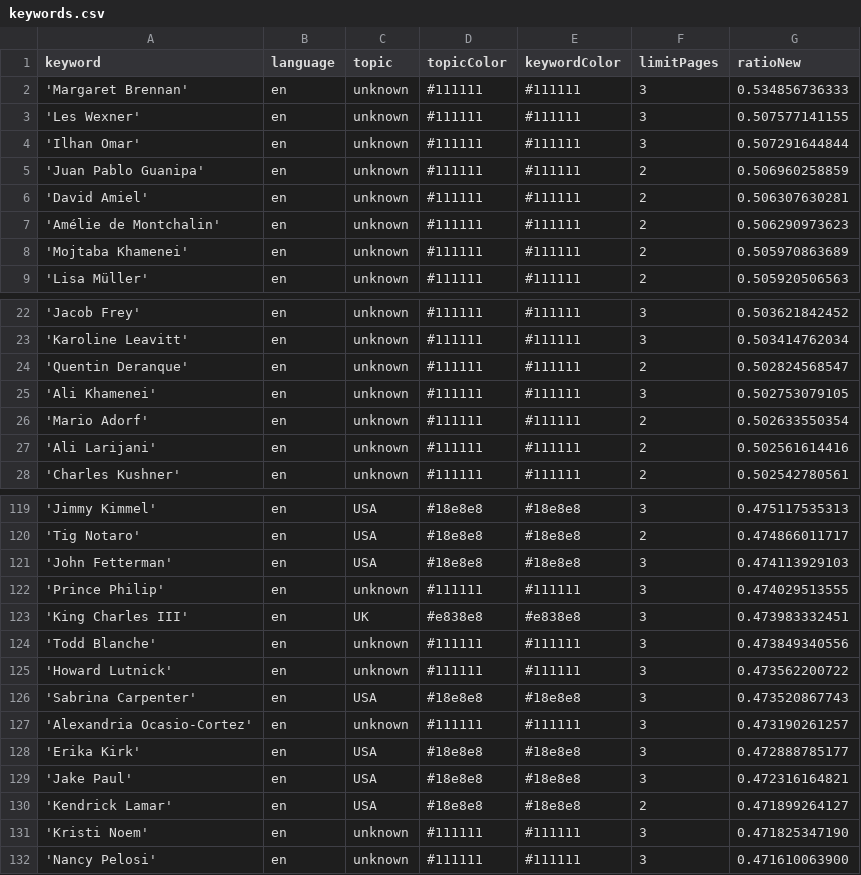
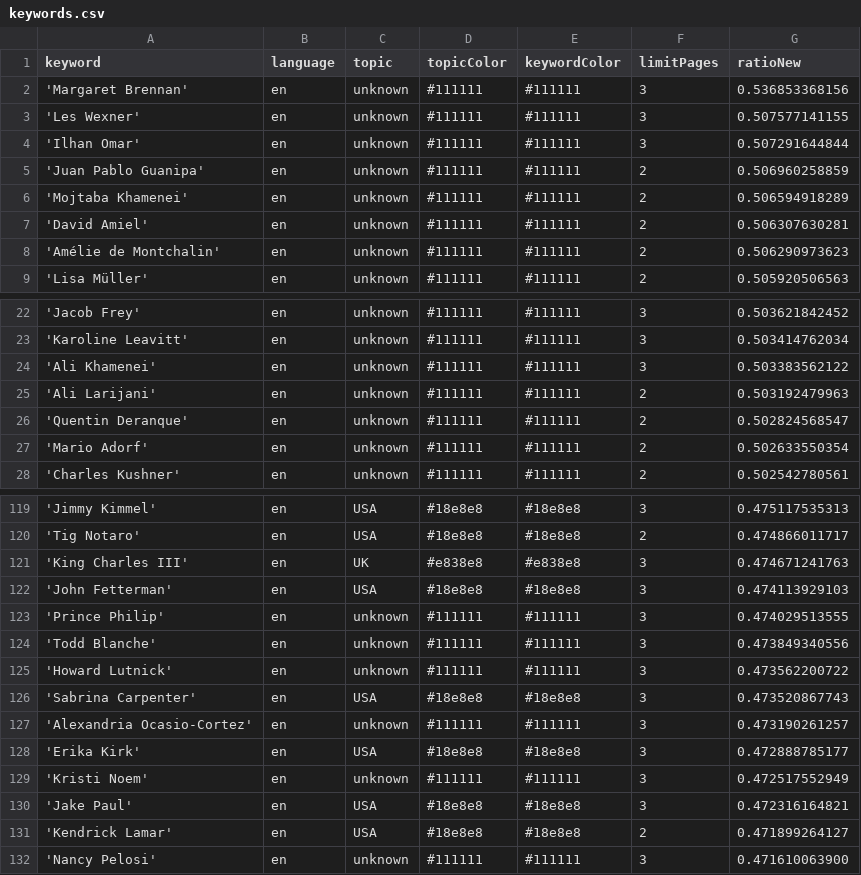
Before and after one commit to JoPhi24-news/peopleWhisperer, a CSV file: keywords.csv, drawn as a sheet; only a part is shown, gaps mark what is left out; the diff covers the shown part only.

```diff
--- a/keywords.csv
+++ b/keywords.csv
@@ -1,3 +1,3 @@
 keyword,language,topic,topicColor,keywordColor,limitPages,ratioNew
-'Margaret Brennan',en,unknown,#111111,#111111,3,0.534856736333
+'Margaret Brennan',en,unknown,#111111,#111111,3,0.536853368156
 'Les Wexner',en,unknown,#111111,#111111,3,0.507577141155
@@ -5,5 +5,5 @@ keyword,language,topic,topicColor,keywordColor,limitPages,ratioNew
 'Juan Pablo Guanipa',en,unknown,#111111,#111111,2,0.506960258859
+'Mojtaba Khamenei',en,unknown,#111111,#111111,2,0.506594918289
 'David Amiel',en,unknown,#111111,#111111,2,0.506307630281
 'Amélie de Montchalin',en,unknown,#111111,#111111,2,0.506290973623
-'Mojtaba Khamenei',en,unknown,#111111,#111111,2,0.505970863689
 'Lisa Müller',en,unknown,#111111,#111111,2,0.505920506563
@@ -23,6 +23,6 @@ keyword,language,topic,topicColor,keywordColor,limitPages,ratioNew
 'Karoline Leavitt',en,unknown,#111111,#111111,3,0.503414762034
+'Ali Khamenei',en,unknown,#111111,#111111,3,0.503383562122
+'Ali Larijani',en,unknown,#111111,#111111,2,0.503192479963
 'Quentin Deranque',en,unknown,#111111,#111111,2,0.502824568547
-'Ali Khamenei',en,unknown,#111111,#111111,3,0.502753079105
 'Mario Adorf',en,unknown,#111111,#111111,2,0.502633550354
-'Ali Larijani',en,unknown,#111111,#111111,2,0.502561614416
 'Charles Kushner',en,unknown,#111111,#111111,2,0.502542780561
@@ -120,5 +120,5 @@ keyword,language,topic,topicColor,keywordColor,limitPages,ratioNew
 'Tig Notaro',en,USA,#18e8e8,#18e8e8,2,0.474866011717
+'King Charles III',en,UK,#e838e8,#e838e8,3,0.474671241763
 'John Fetterman',en,USA,#18e8e8,#18e8e8,3,0.474113929103
 'Prince Philip',en,unknown,#111111,#111111,3,0.474029513555
-'King Charles III',en,UK,#e838e8,#e838e8,3,0.473983332451
 'Todd Blanche',en,unknown,#111111,#111111,3,0.473849340556
@@ -128,5 +128,5 @@ keyword,language,topic,topicColor,keywordColor,limitPages,ratioNew
 'Erika Kirk',en,USA,#18e8e8,#18e8e8,3,0.472888785177
+'Kristi Noem',en,unknown,#111111,#111111,3,0.472517552949
 'Jake Paul',en,USA,#18e8e8,#18e8e8,3,0.472316164821
 'Kendrick Lamar',en,USA,#18e8e8,#18e8e8,2,0.471899264127
-'Kristi Noem',en,unknown,#111111,#111111,3,0.471825347190
 'Nancy Pelosi',en,unknown,#111111,#111111,3,0.471610063900
```
Also changed, not shown: 4 added rows and 4 removed rows elsewhere in this file, 2 other files.
